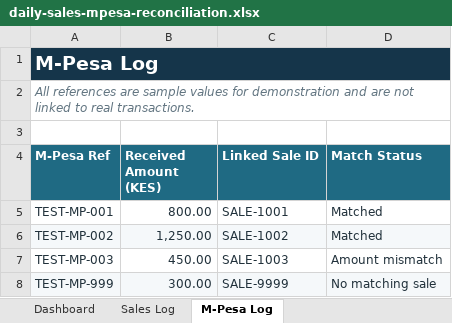
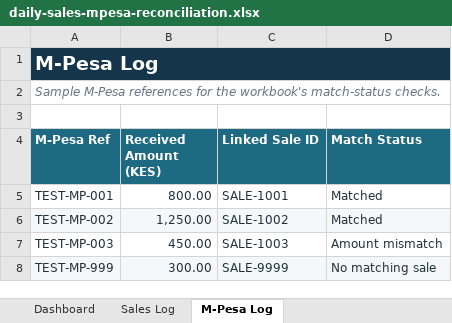
Before and after one commit to ghostv23/customer-service-sales-admin-portfolio, an Excel workbook: daily-sales-mpesa-reconciliation.xlsx, sheet M-Pesa Log, drawn as a sheet; values as stored, in another font and other column widths than the file's, no borders; charts and pictures and conditional formats and table styles not drawn; the diff names each change by its address in the sheet, - before the commit and + after, or states it on an @@ line.

Commit message:
Refine portfolio demo wording

```diff
--- a/daily-sales-mpesa-reconciliation.xlsx (sheet M-Pesa Log)
+++ b/daily-sales-mpesa-reconciliation.xlsx (sheet M-Pesa Log)
-A2 (M-Pesa Ref): All references are sample values for demonstration and are not linked to real transactions.
+A2 (M-Pesa Ref): Sample M-Pesa references for the workbook's match-status checks.
```
Also changed, not shown: sheet Dashboard.
